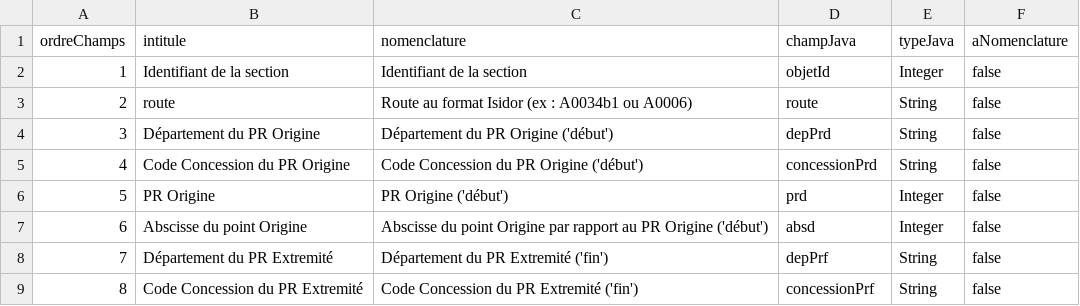
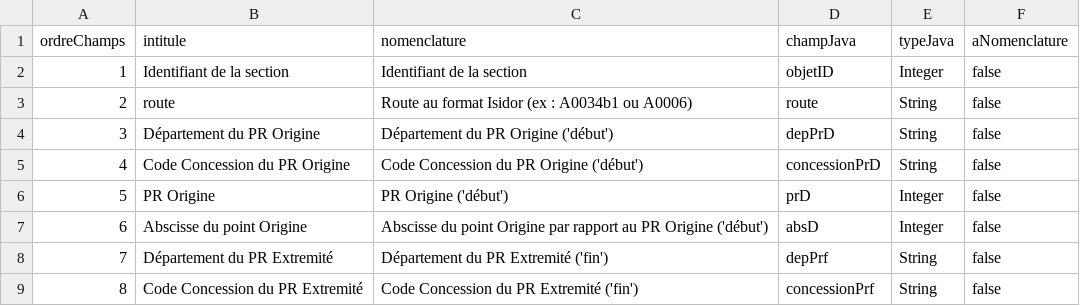
Before and after one commit to DanielLEVY25021961/traficweb_v1, a CSV file: src/main/resources/ressources/Descriptions de fichier/Darwin csv/Descriptions en UTF-8/2014-07-19_Description_DarwinCsv_Utf8.csv, drawn as a sheet; only a part is shown.

```diff
--- a/src/main/resources/ressources/Descriptions de fichier/Darwin csv/Descriptions en UTF-8/2014-07-19_Description_DarwinCsv_Utf8.csv
+++ b/src/main/resources/ressources/Descriptions de fichier/Darwin csv/Descriptions en UTF-8/2014-07-19_Description_DarwinCsv_Utf8.csv
@@ -1,8 +1,8 @@
 ordreChamps;intitule;nomenclature;champJava;typeJava;aNomenclature;
-1;Identifiant de la section;Identifiant de la section;objetId;Integer;false;
+1;Identifiant de la section;Identifiant de la section;objetID;Integer;false;
 2;route;Route au format Isidor (ex : A0034b1 ou A0006);route;String;false;
-3;Département du PR Origine;Département du PR Origine  ('début');depPrd;String;false;
-4;Code Concession du PR Origine;Code Concession du PR Origine ('début');concessionPrd;String;false;
-5;PR Origine;PR Origine  ('début');prd;Integer;false;
-6;Abscisse du point Origine;Abscisse du point Origine par rapport au PR Origine  ('début');absd;Integer;false;
+3;Département du PR Origine;Département du PR Origine  ('début');depPrD;String;false;
+4;Code Concession du PR Origine;Code Concession du PR Origine ('début');concessionPrD;String;false;
+5;PR Origine;PR Origine  ('début');prD;Integer;false;
+6;Abscisse du point Origine;Abscisse du point Origine par rapport au PR Origine  ('début');absD;Integer;false;
 7;Département du PR Extremité;Département du PR Extremité ('fin');depPrf;String;false;
```
Also changed, not shown: 3 other files.
